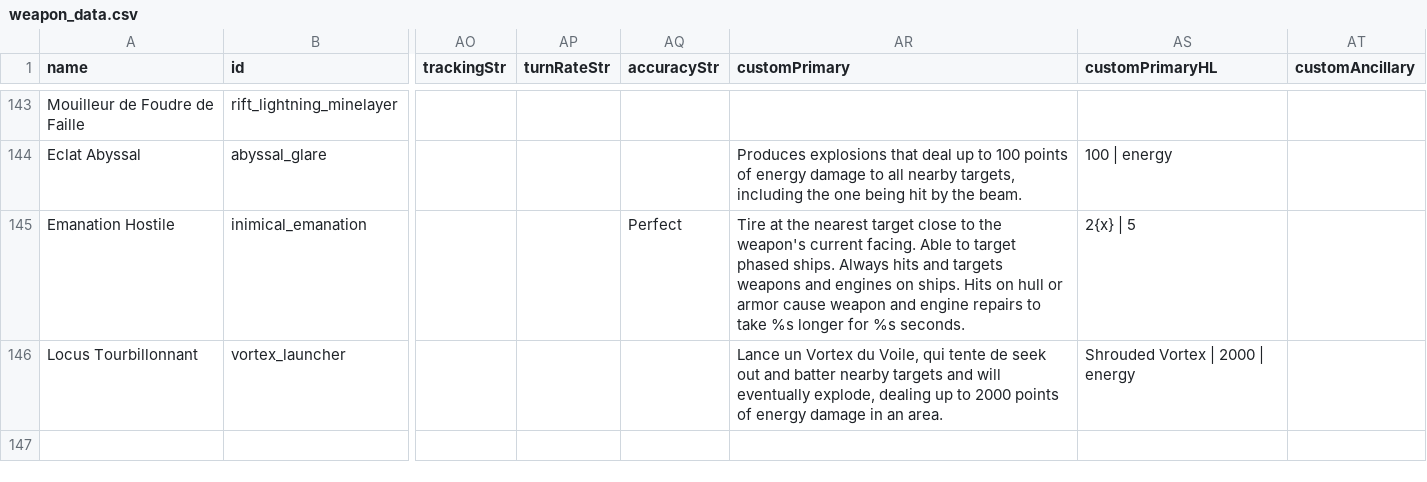
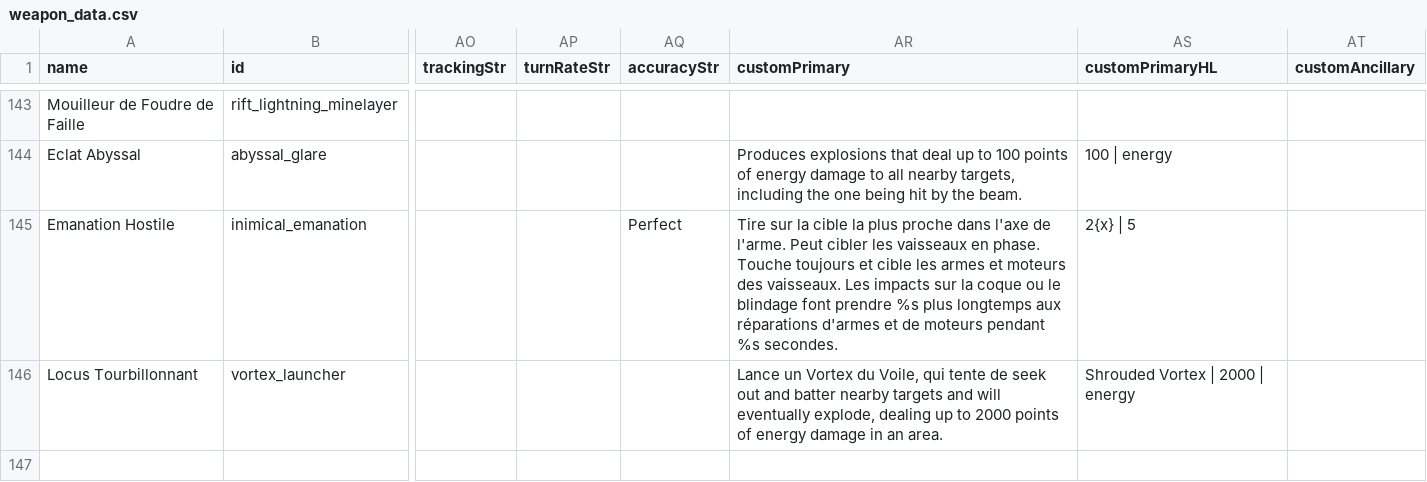
Before and after one commit to mipsou/starsector_lang_pack_fr, a CSV file: data/weapons/weapon_data.csv, drawn as a sheet; only a part is shown, gaps mark what is left out; the diff covers the shown part only; the diff names each change by its address in the sheet, - before the commit and + after, or states it on an @@ line.

Commit message:
fix(i18n): traduire descriptions armes EN résiduelles + typos (weapon_data.csv)

```diff
--- a/data/weapons/weapon_data.csv
+++ b/data/weapons/weapon_data.csv
-AR145 (customPrimary): Tire at the nearest target close to the weapon's current facing. Able to target phased ships. Always hits and targets weapons and engines on ships. Hits on hull or armor cause weapon and engine repairs to take %s longer for %s seconds.
+AR145 (customPrimary): Tire sur la cible la plus proche dans l'axe de l'arme. Peut cibler les vaisseaux en phase. Touche toujours et cible les armes et moteurs des vaisseaux. Les impacts sur la coque ou le blindage font prendre %s plus longtemps aux réparations d'armes et de moteurs pendant %s secondes.
```
Also changed, not shown: 10 edited cells elsewhere in this file.
